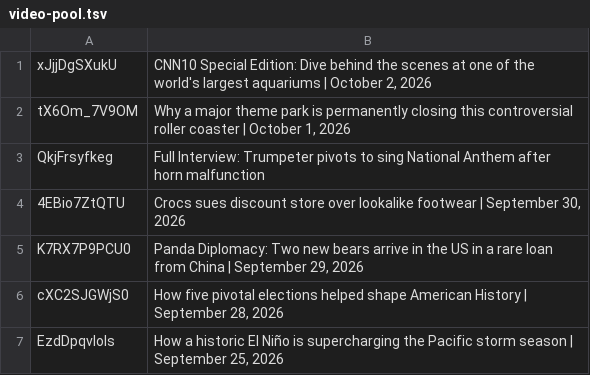
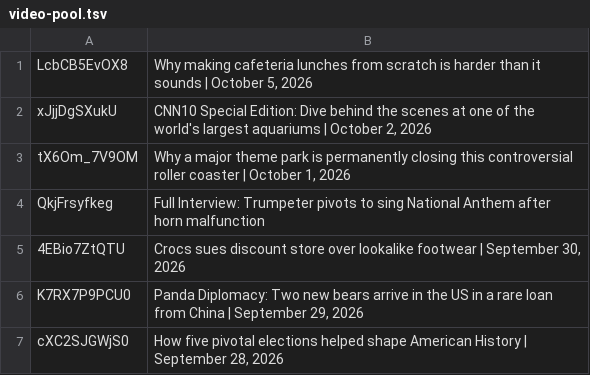
Before and after one commit to epis-mintsite/cnn10-exam-daily, a TSV file: data/video-pool.tsv, drawn as a sheet; only a part is shown; the shorter side is filled out with more unchanged rows; the diff names each change by its address in the sheet, - before the commit and + after, or states it on an @@ line.

```diff
--- a/data/video-pool.tsv
+++ b/data/video-pool.tsv
+row 1: LcbCB5EvOX8 | Why making cafeteria lunches from scratch is harder than it sounds | October 5, 2026
```
Also changed, not shown: 1 other file.
